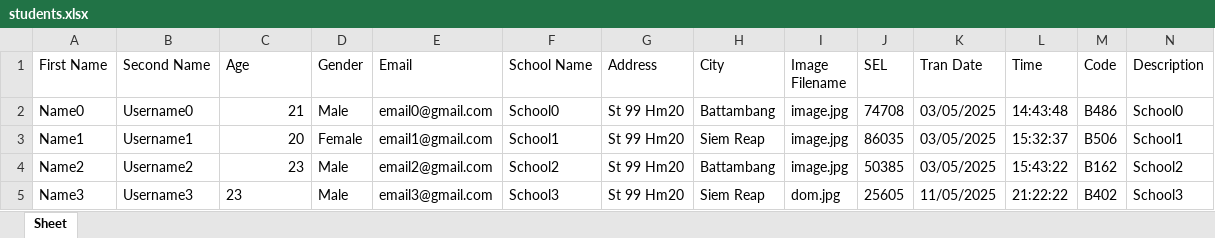
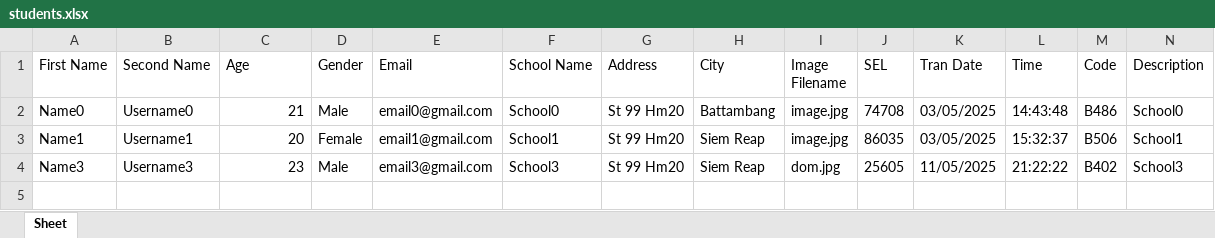
Before and after one commit to JackyDOM/Thesis_Project_FInal, an Excel workbook: static/students.xlsx, sheet Sheet, drawn as a sheet; only a part is shown; values as stored, in another font and other column widths than the file's, no borders; removed rows and columns are numbered as before the commit, all else as after; rows hold the shown columns only; the diff names each change by its address in the sheet, - before the commit and + after, or states it on an @@ line.

```diff
--- a/static/students.xlsx (sheet Sheet)
+++ b/static/students.xlsx (sheet Sheet)
-row 4: Name2 | Username2 | 23 | Male | email2@gmail.com | School2 | St 99 Hm20 | Battambang | image.jpg | 50385 | 03/05/2025 | 15:43:22 | B162 | School2
-C4 alignment: left
+C4 alignment: right
```
Also changed, not shown: 4 other files.
